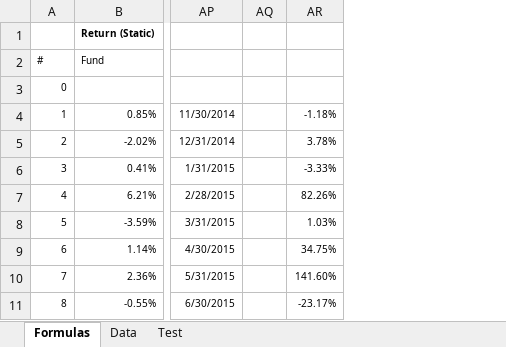
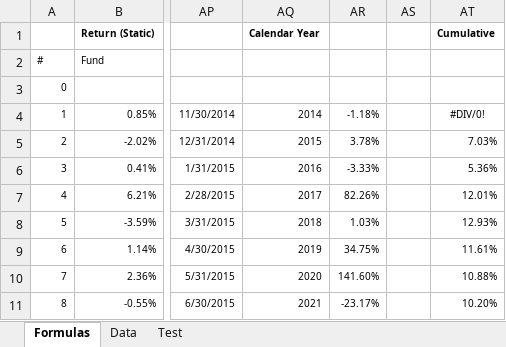
Before and after one commit to chris-kc-cheng/ftk-excel, an Excel workbook: ftk.xlsx, sheet Formulas, drawn as a sheet; only a part is shown, gaps mark what is left out; values as stored, in another font and other column widths than the file's, no borders; removed rows and columns are numbered as before the commit, all else as after; the diff names each change by its address in the sheet, - before the commit and + after, or states it on an @@ line.

Commit message:
Added a generic Cumulative function

```diff
--- a/ftk.xlsx (sheet Formulas)
+++ b/ftk.xlsx (sheet Formulas)
-column AQ, empty
+column AQ, rows 1-11: Calendar Year |  |  | 2014 | 2015 | 2016 | 2017 | 2018 | 2019 | 2020 | 2021
+column AS, empty
+column AT, rows 1-11: Cumulative |  |  | #DIV/0! | 7.03% | 5.36% | 12.01% | 12.93% | 11.61% | 10.88% | 10.20%
```
Also changed, not shown: formulas that keep their value, 1 other file.
